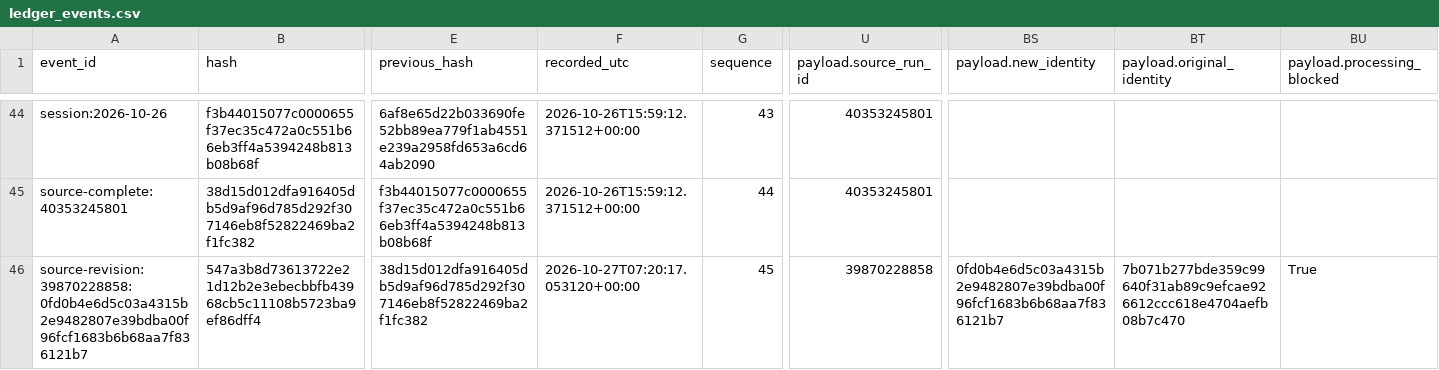
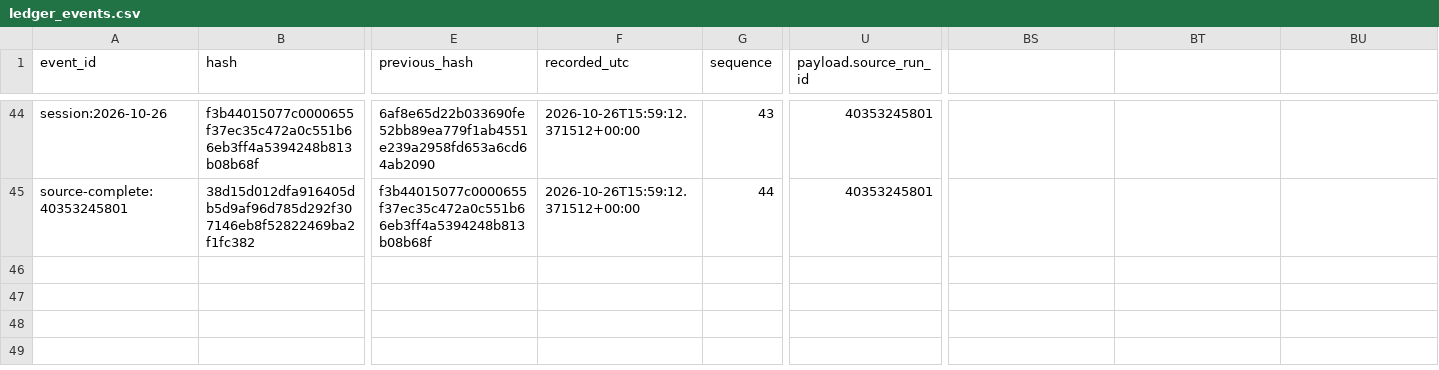
Before and after one commit to saqerkhalel-gif/tasi-radar-3, a CSV file: output/phase6/current/ledger_events.csv, drawn as a sheet; only a part is shown, gaps mark what is left out; rows hold the shown columns only; the diff names each change by its address in the sheet, - before the commit and + after, or states it on an @@ line.

```diff
--- a/output/phase6/current/ledger_events.csv
+++ b/output/phase6/current/ledger_events.csv
-BS1: payload.new_identity
+BS1: (empty)
-BT1: payload.original_identity
+BT1: (empty)
-BU1: payload.processing_blocked
+BU1: (empty)
-row 46: source-revision:39870228858:0fd0b4e6d5c03a4315b2e9482807e39bdba00f96fcf1683b6b68aa7f836121b7 | 547a3b8d73613722e21d12b2e3ebecbbfb43968cb5c11108b5723ba9ef86dff4 | 38d15d012dfa916405db5d9af96d785d292f307146eb8f52822469ba2f1fc382 | 2026-10-27T07:20:17.053120+00:00 | 45 | 39870228858 | 0fd0b4e6d5c03a4315b2e9482807e39bdba00f96fcf1683b6b68aa7f836121b7 | 7b071b277bde359c99640f31ab89c9efcae926612ccc618e4704aefb08b7c470 | True
```
Also changed, not shown: 25 other files.
